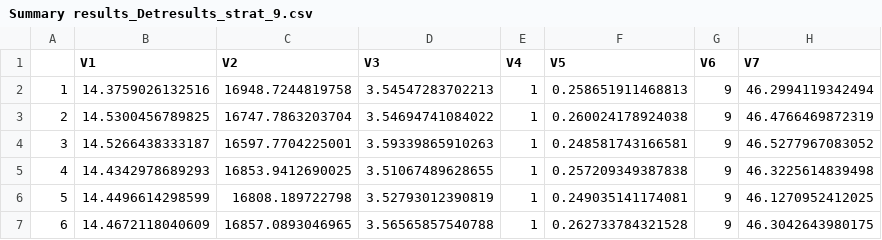
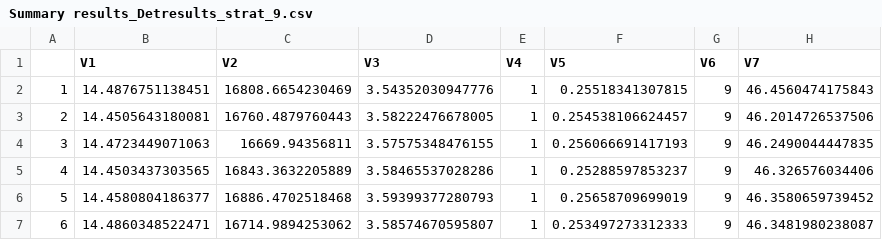
Before and after one commit to stuwrighthealthecon/MANC-RISK-SCREEN, a CSV file: Model Core Files/mancriskscreen/Analysis/Summary results_Detresults_strat_9.csv, drawn as a sheet; only a part is shown; the diff covers the shown part only.

```diff
--- a/Model Core Files/mancriskscreen/Analysis/Summary results_Detresults_strat_9.csv
+++ b/Model Core Files/mancriskscreen/Analysis/Summary results_Detresults_strat_9.csv
@@ -1,7 +1,7 @@
 "","V1","V2","V3","V4","V5","V6","V7"
-"1",14.3759026132516,16948.7244819758,3.54547283702213,1,0.258651911468813,9,46.2994119342494
-"2",14.5300456789825,16747.7863203704,3.54694741084022,1,0.260024178924038,9,46.4766469872319
-"3",14.5266438333187,16597.7704225001,3.59339865910263,1,0.248581743166581,9,46.5277967083052
-"4",14.4342978689293,16853.9412690025,3.51067489628655,1,0.257209349387838,9,46.3225614839498
-"5",14.4496614298599,16808.189722798,3.52793012390819,1,0.249035141174081,9,46.1270952412025
-"6",14.4672118040609,16857.0893046965,3.56565857540788,1,0.262733784321528,9,46.3042643980175
+"1",14.4876751138451,16808.6654230469,3.54352030947776,1,0.25518341307815,9,46.4560474175843
+"2",14.4505643180081,16760.4879760443,3.58222476678005,1,0.254538106624457,9,46.2014726537506
+"3",14.4723449071063,16669.94356811,3.57575348476155,1,0.256066691417193,9,46.2490044447835
+"4",14.4503437303565,16843.3632205889,3.58465537028286,1,0.25288597853237,9,46.326576034406
+"5",14.4580804186377,16886.4702518468,3.59399377280793,1,0.25658709699019,9,46.3580659739452
+"6",14.4860348522471,16714.9894253062,3.58574670595807,1,0.253497273312333,9,46.3481980238087
```
Also changed, not shown: 20 edited cells elsewhere in this file, Model Core Files/mancriskscreen/Analysis/Summary results_Detresults_strat_0.csv, Model Core Files/mancriskscreen/Analysis/Summary results_Detresults_strat_1.csv, 4 other files.
